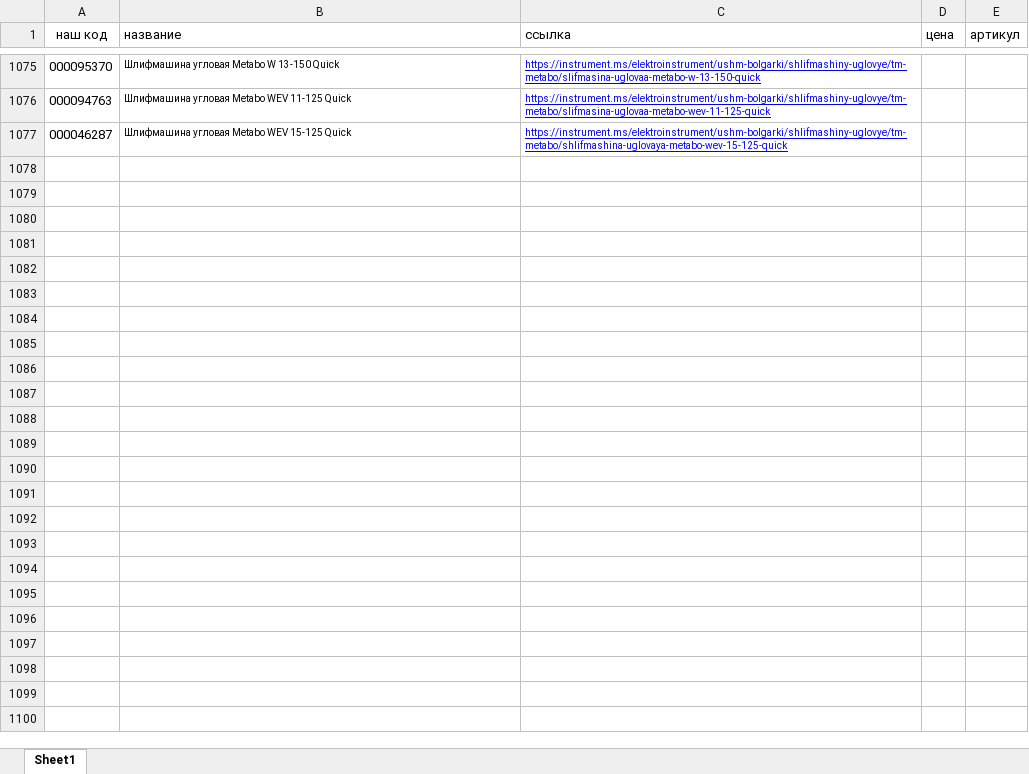
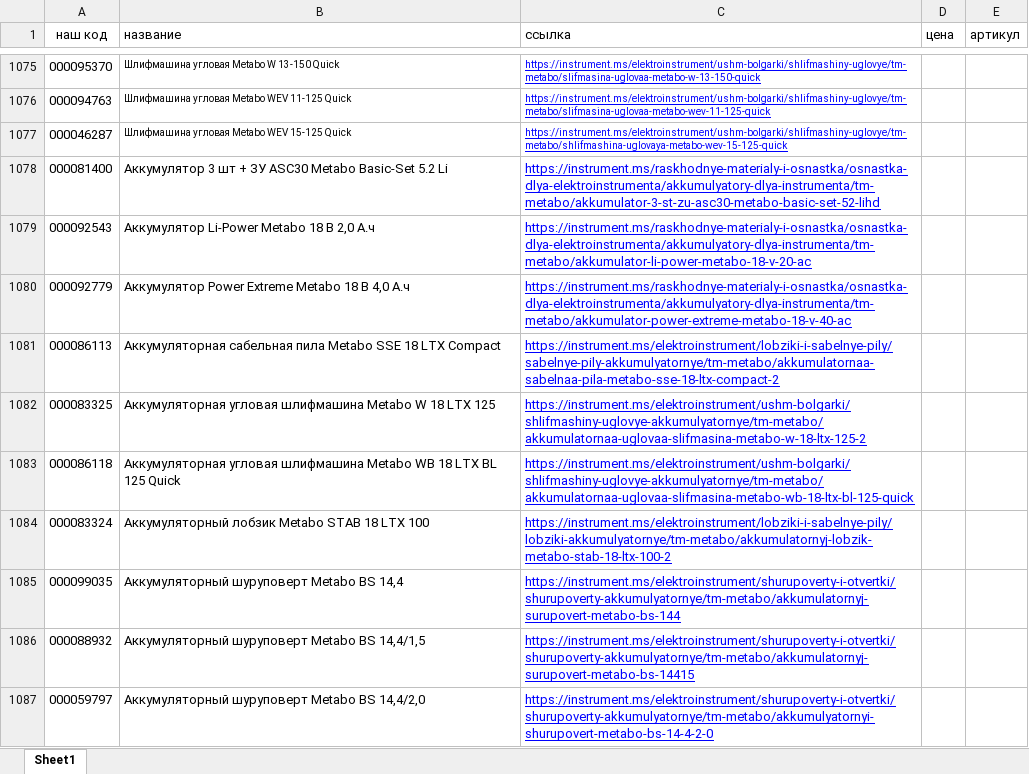
Before and after one commit to sushchikh/competitor_prices, an Excel workbook: data/Instrument_prices.xlsx, sheet Sheet1, drawn as a sheet; only a part is shown, gaps mark what is left out; values as stored, in another font and other column widths than the file's, no borders; conditional formats not drawn; the diff covers the shown part only; the diff names each change by its address in the sheet, - before the commit and + after, or states it on an @@ line.

Commit message:
add few items in instrument data-file for parsing

```diff
--- a/data/Instrument_prices.xlsx (sheet Sheet1)
+++ b/data/Instrument_prices.xlsx (sheet Sheet1)
+row 1078: 000081400 | Аккумулятор 3 шт + ЗУ ASC30 Metabo Basic-Set 5.2 Li | https://instrument.ms/raskhodnye-materialy-i-osnastka/osnastka-dlya-elektroinstrumenta/akkumulyatory-dlya-instrumenta/tm-metabo/akkumulator-3-st-zu-asc30-metabo-basic-set-52-lihd
+row 1079: 000092543 | Аккумулятор Li-Power Metabo 18 В 2,0 А.ч | https://instrument.ms/raskhodnye-materialy-i-osnastka/osnastka-dlya-elektroinstrumenta/akkumulyatory-dlya-instrumenta/tm-metabo/akkumulator-li-power-metabo-18-v-20-ac
+row 1080: 000092779 | Аккумулятор Power Extreme Metabo 18 В 4,0 А.ч | https://instrument.ms/raskhodnye-materialy-i-osnastka/osnastka-dlya-elektroinstrumenta/akkumulyatory-dlya-instrumenta/tm-metabo/akkumulator-power-extreme-metabo-18-v-40-ac
+row 1081: 000086113 | Аккумуляторная сабельная пила Metabo SSE 18 LTX Compact | https://instrument.ms/elektroinstrument/lobziki-i-sabelnye-pily/sabelnye-pily-akkumulyatornye/tm-metabo/akkumulatornaa-sabelnaa-pila-metabo-sse-18-ltx-compact-2
+row 1082: 000083325 | Аккумуляторная угловая шлифмашина Metabo W 18 LTX 125 | https://instrument.ms/elektroinstrument/ushm-bolgarki/shlifmashiny-uglovye-akkumulyatornye/tm-metabo/akkumulatornaa-uglovaa-slifmasina-metabo-w-18-ltx-125-2
+row 1083: 000086118 | Аккумуляторная угловая шлифмашина Metabo WB 18 LTX BL 125 Quick | https://instrument.ms/elektroinstrument/ushm-bolgarki/shlifmashiny-uglovye-akkumulyatornye/tm-metabo/akkumulatornaa-uglovaa-slifmasina-metabo-wb-18-ltx-bl-125-quick
+row 1084: 000083324 | Аккумуляторный лобзик Metabo STAB 18 LTX 100 | https://instrument.ms/elektroinstrument/lobziki-i-sabelnye-pily/lobziki-akkumulyatornye/tm-metabo/akkumulatornyj-lobzik-metabo-stab-18-ltx-100-2
+row 1085: 000099035 | Аккумуляторный шуруповерт Metabo BS 14,4 | https://instrument.ms/elektroinstrument/shurupoverty-i-otvertki/shurupoverty-akkumulyatornye/tm-metabo/akkumulatornyj-surupovert-metabo-bs-144
+row 1086: 000088932 | Аккумуляторный шуруповерт Metabo BS 14,4/1,5 | https://instrument.ms/elektroinstrument/shurupoverty-i-otvertki/shurupoverty-akkumulyatornye/tm-metabo/akkumulatornyj-surupovert-metabo-bs-14415
+row 1087: 000059797 | Аккумуляторный шуруповерт Metabo BS 14,4/2,0 | https://instrument.ms/elektroinstrument/shurupoverty-i-otvertki/shurupoverty-akkumulyatornye/tm-metabo/akkumulyatornyi-shurupovert-metabo-bs-14-4-2-0
```
Also changed, not shown: 67 added rows elsewhere in this sheet, data/vse_instrumenti_elitech.xlsx, 3 other files.
